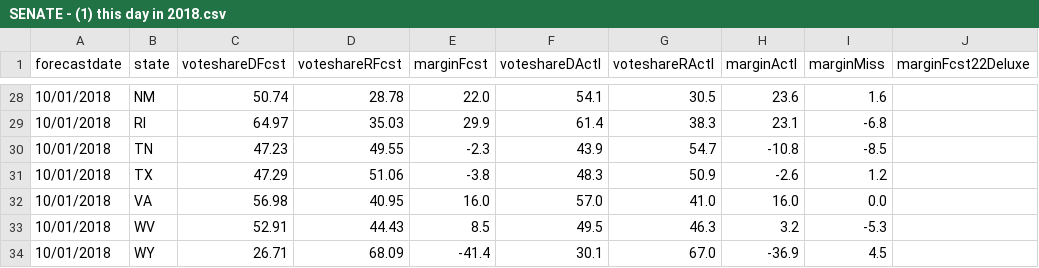
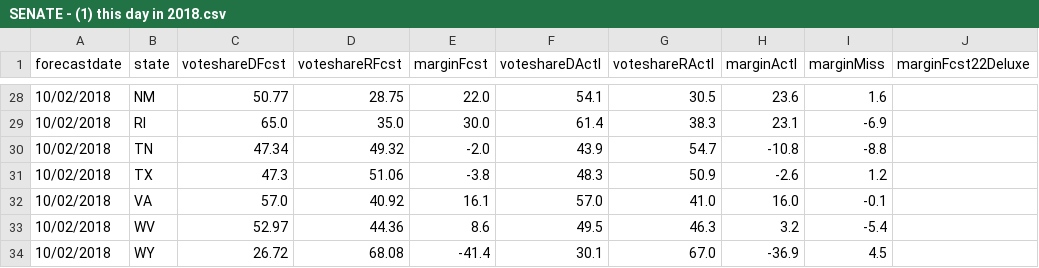
Before and after one commit to dcadata/fte2018, a CSV file: outputs/SENATE - (1) this day in 2018.csv, drawn as a sheet; only a part is shown, gaps mark what is left out; the diff covers the shown part only; the diff names each change by its address in the sheet, - before the commit and + after, or states it on an @@ line.

```diff
--- a/outputs/SENATE - (1) this day in 2018.csv
+++ b/outputs/SENATE - (1) this day in 2018.csv
-A28:A34 (forecastdate): 10/01/2018
+A28:A34 (forecastdate): 10/02/2018
-C28 (voteshareDFcst): 50.74
+C28 (voteshareDFcst): 50.77
-D28 (voteshareRFcst): 28.78
+D28 (voteshareRFcst): 28.75
-C29 (voteshareDFcst): 64.97
+C29 (voteshareDFcst): 65.0
-D29 (voteshareRFcst): 35.03
+D29 (voteshareRFcst): 35.0
-E29 (marginFcst): 29.9
+E29 (marginFcst): 30.0
-I29 (marginMiss): -6.8
+I29 (marginMiss): -6.9
-C30 (voteshareDFcst): 47.23
+C30 (voteshareDFcst): 47.34
-D30 (voteshareRFcst): 49.55
+D30 (voteshareRFcst): 49.32
-E30 (marginFcst): -2.3
+E30 (marginFcst): -2.0
-I30 (marginMiss): -8.5
+I30 (marginMiss): -8.8
-C31 (voteshareDFcst): 47.29
+C31 (voteshareDFcst): 47.3
-C32 (voteshareDFcst): 56.98
+C32 (voteshareDFcst): 57.0
-D32 (voteshareRFcst): 40.95
+D32 (voteshareRFcst): 40.92
-E32 (marginFcst): 16.0
+E32 (marginFcst): 16.1
-I32 (marginMiss): 0.0
+I32 (marginMiss): -0.1
-C33 (voteshareDFcst): 52.91
+C33 (voteshareDFcst): 52.97
-D33 (voteshareRFcst): 44.43
+D33 (voteshareRFcst): 44.36
-E33 (marginFcst): 8.5
+E33 (marginFcst): 8.6
-I33 (marginMiss): -5.3
+I33 (marginMiss): -5.4
-C34 (voteshareDFcst): 26.71
+C34 (voteshareDFcst): 26.72
-D34 (voteshareRFcst): 68.09
+D34 (voteshareRFcst): 68.08
```
Also changed, not shown: 89 edited cells elsewhere in this file, outputs/GOVERNORS - (2) closest to election.csv, outputs/SENATE - (2) closest to election.csv.
